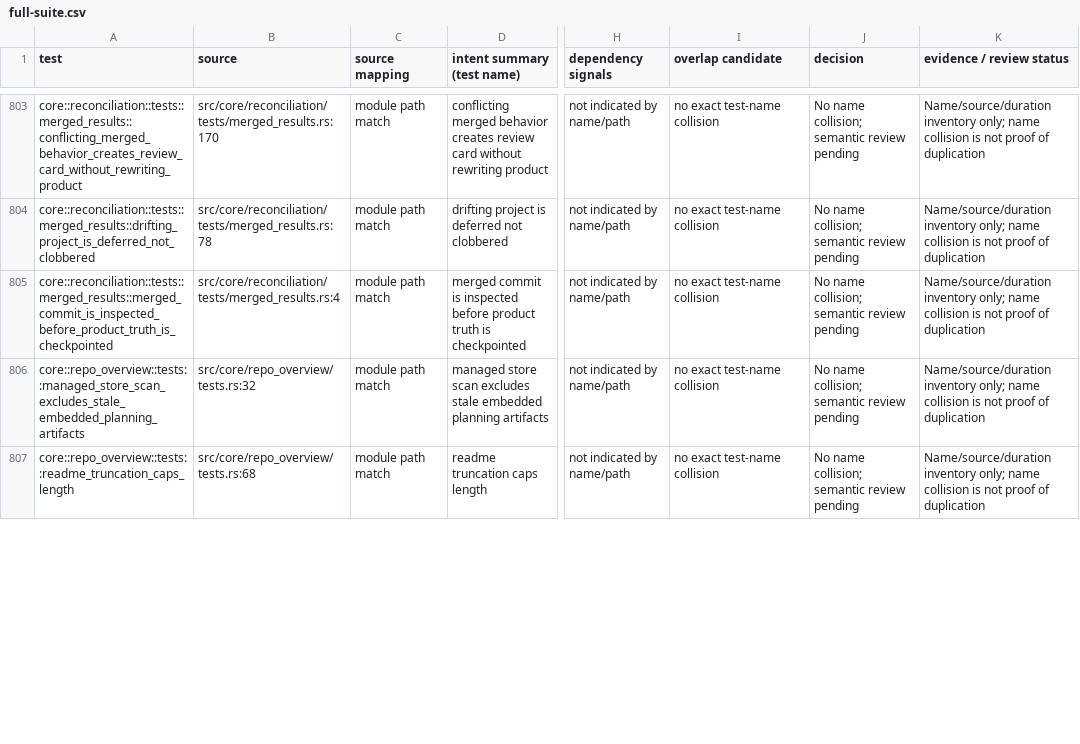
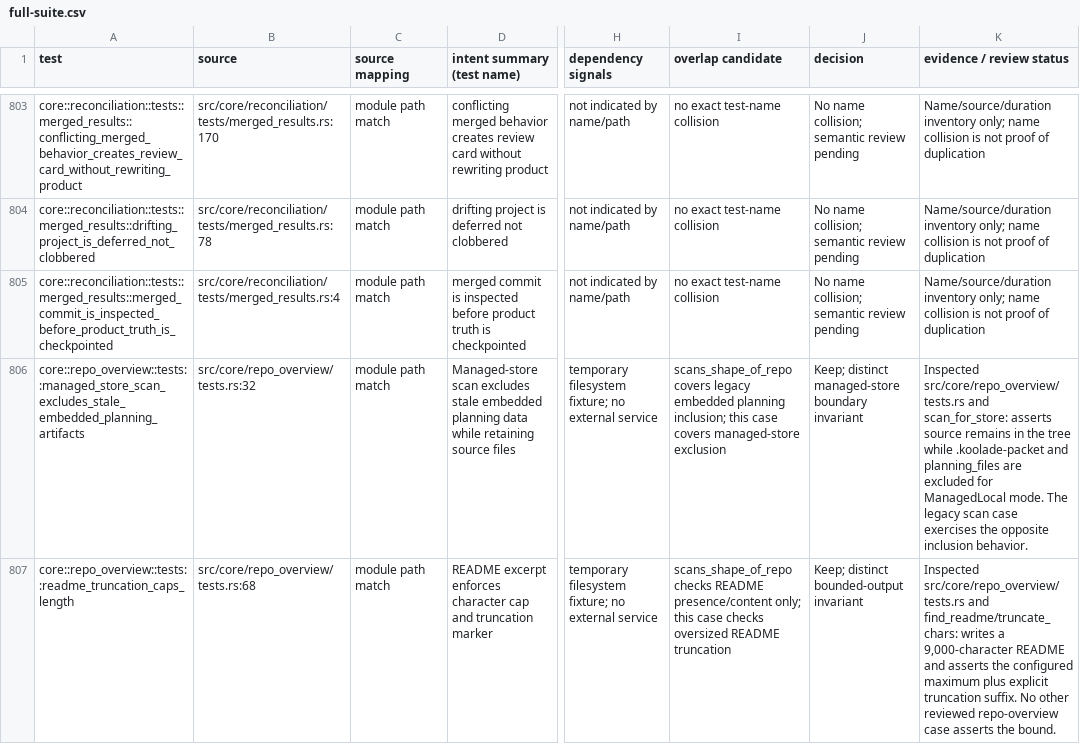
Before and after one commit to zbarno/kool.ade, a CSV file: docs/test-inventory/full-suite.csv, drawn as a sheet; only a part is shown, gaps mark what is left out; the diff covers the shown part only; the diff names each change by its address in the sheet, - before the commit and + after, or states it on an @@ line.

Commit message:
docs: record repo overview test review

```diff
--- a/docs/test-inventory/full-suite.csv
+++ b/docs/test-inventory/full-suite.csv
-D806 (intent summary (test name)): managed store scan excludes stale embedded planning artifacts
+D806 (intent summary (test name)): Managed-store scan excludes stale embedded planning data while retaining source files
-H806:H807 (dependency signals): not indicated by name/path
+H806:H807 (dependency signals): temporary filesystem fixture; no external service
-I806 (overlap candidate): no exact test-name collision
+I806 (overlap candidate): scans_shape_of_repo covers legacy embedded planning inclusion; this case covers managed-store exclusion
-J806 (decision): No name collision; semantic review pending
+J806 (decision): Keep; distinct managed-store boundary invariant
-K806 (evidence / review status): Name/source/duration inventory only; name collision is not proof of duplication
+K806 (evidence / review status): Inspected src/core/repo_overview/tests.rs and scan_for_store: asserts source remains in the tree while .koolade-packet and planning_files are excluded for ManagedLocal mode. The legacy scan case exercises the opposite inclusion behavior.
-D807 (intent summary (test name)): readme truncation caps length
+D807 (intent summary (test name)): README excerpt enforces character cap and truncation marker
-I807 (overlap candidate): no exact test-name collision
+I807 (overlap candidate): scans_shape_of_repo checks README presence/content only; this case checks oversized README truncation
-J807 (decision): No name collision; semantic review pending
+J807 (decision): Keep; distinct bounded-output invariant
-K807 (evidence / review status): Name/source/duration inventory only; name collision is not proof of duplication
+K807 (evidence / review status): Inspected src/core/repo_overview/tests.rs and find_readme/truncate_chars: writes a 9,000-character README and asserts the configured maximum plus explicit truncation suffix. No other reviewed repo-overview case asserts the bound.
```
Also changed, not shown: 5 edited cells elsewhere in this file, 1 other file.
